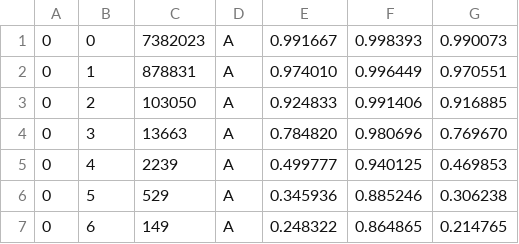
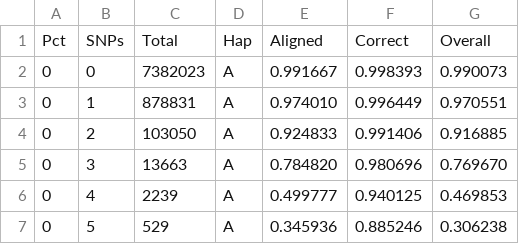
Before and after one commit to langmead-lab/FORGe-experiments, a TSV file: results/chr9_hisat_popcov_blowup.safe.strat_snp.tsv, drawn as a sheet; only a part is shown; the shorter side is filled out with more unchanged rows.

```diff
--- a/results/chr9_hisat_popcov_blowup.safe.strat_snp.tsv
+++ b/results/chr9_hisat_popcov_blowup.safe.strat_snp.tsv
@@ -1 +1,2 @@
+Pct	SNPs	Total	Hap	Aligned	Correct	Overall
 0	0	7382023	A	0.991667	0.998393	0.990073
```
Also changed, not shown: results/chr9_hisat_amb.safe.strat_rare.tsv, results/chr9_hisat_amb_blowup.safe.strat_rare.tsv, 23 other files.
